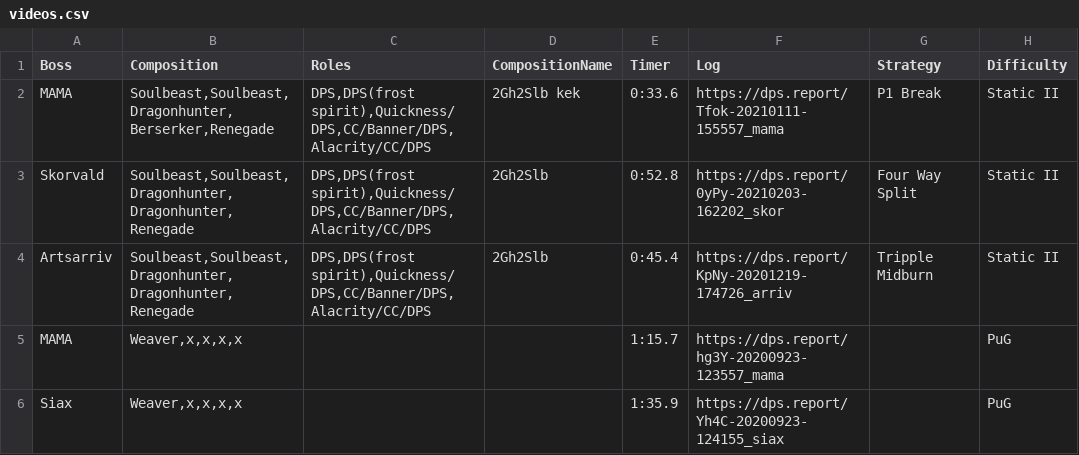
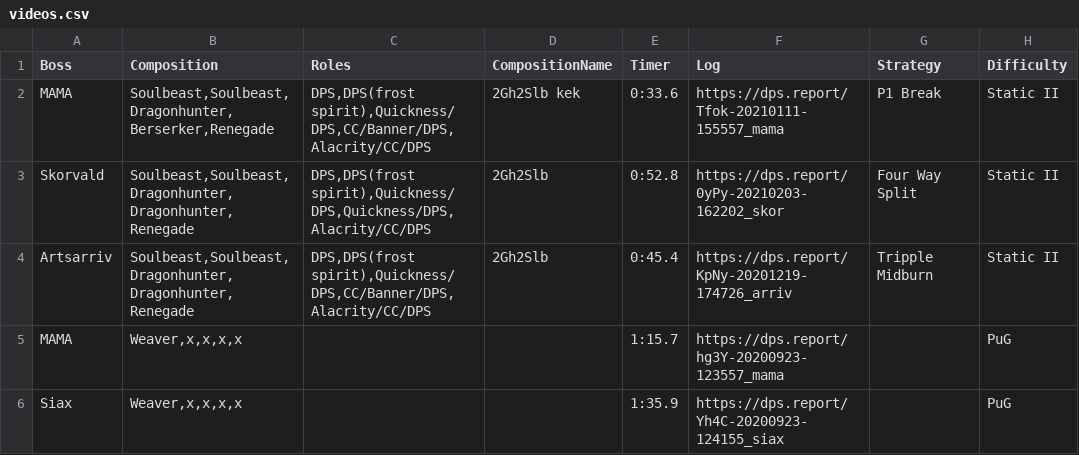
Before and after one commit to discretize/discretize-guides, a CSV file: data/videos.csv, drawn as a sheet; only a part is shown; the diff names each change by its address in the sheet, - before the commit and + after, or states it on an @@ line.

```diff
--- a/data/videos.csv
+++ b/data/videos.csv
-C3 (Roles): DPS,DPS(frost spirit),Quickness/DPS,CC/Banner/DPS,Alacrity/CC/DPS
+C3 (Roles): DPS,DPS(frost spirit),Quickness/DPS,Quickness/DPS,Alacrity/CC/DPS
```
